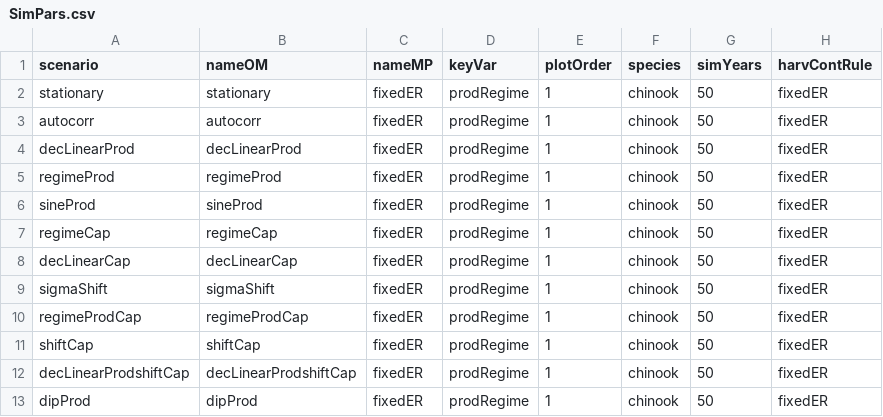
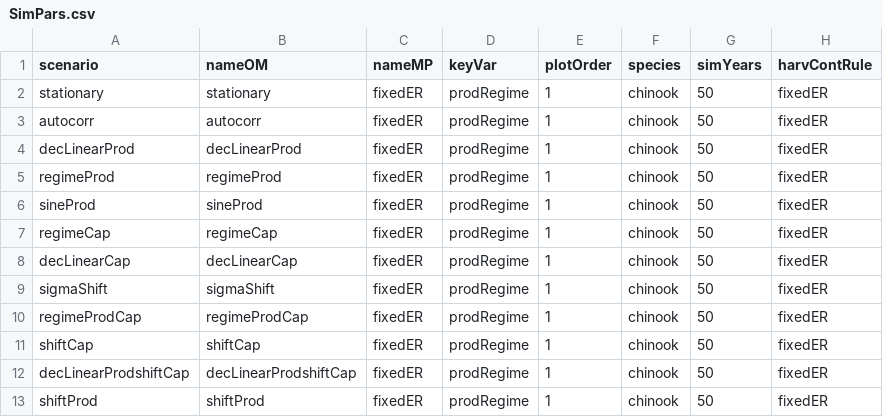
Before and after one commit to Pacific-salmon-assess/simest-tv, a CSV file: data/generic/SimPars.csv, drawn as a sheet; only a part is shown; the diff names each change by its address in the sheet, - before the commit and + after, or states it on an @@ line.

```diff
--- a/data/generic/SimPars.csv
+++ b/data/generic/SimPars.csv
-A13 (scenario): dipProd
+A13 (scenario): shiftProd
-B13 (nameOM): dipProd
+B13 (nameOM): shiftProd
```
Also changed, not shown: 2 other files.
